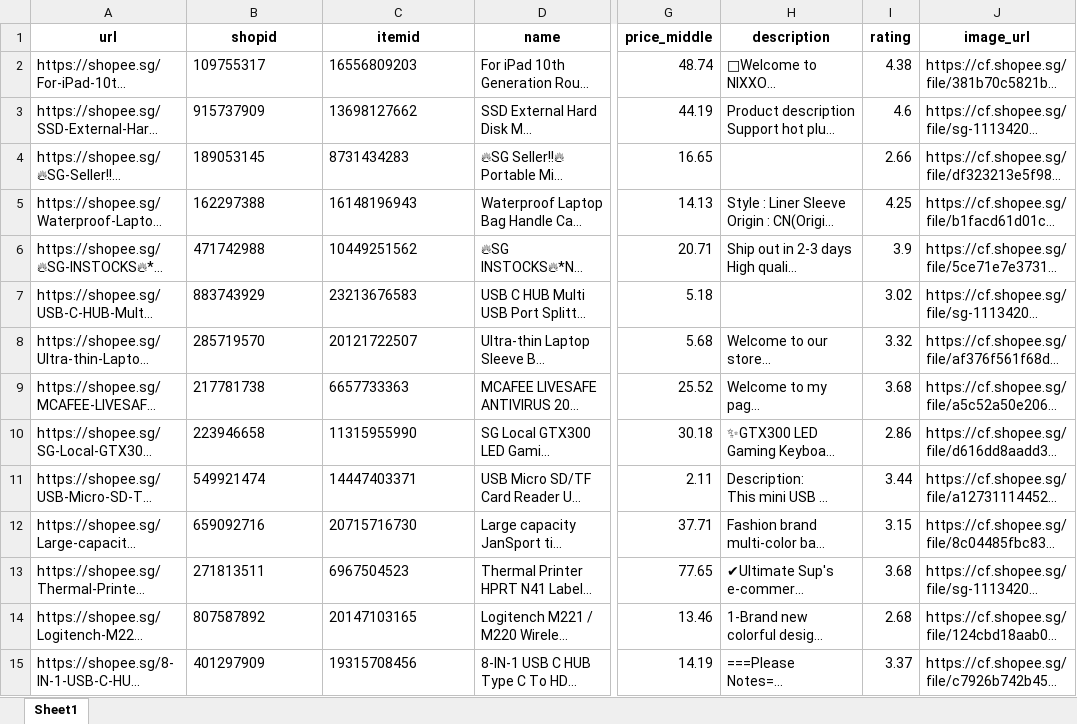
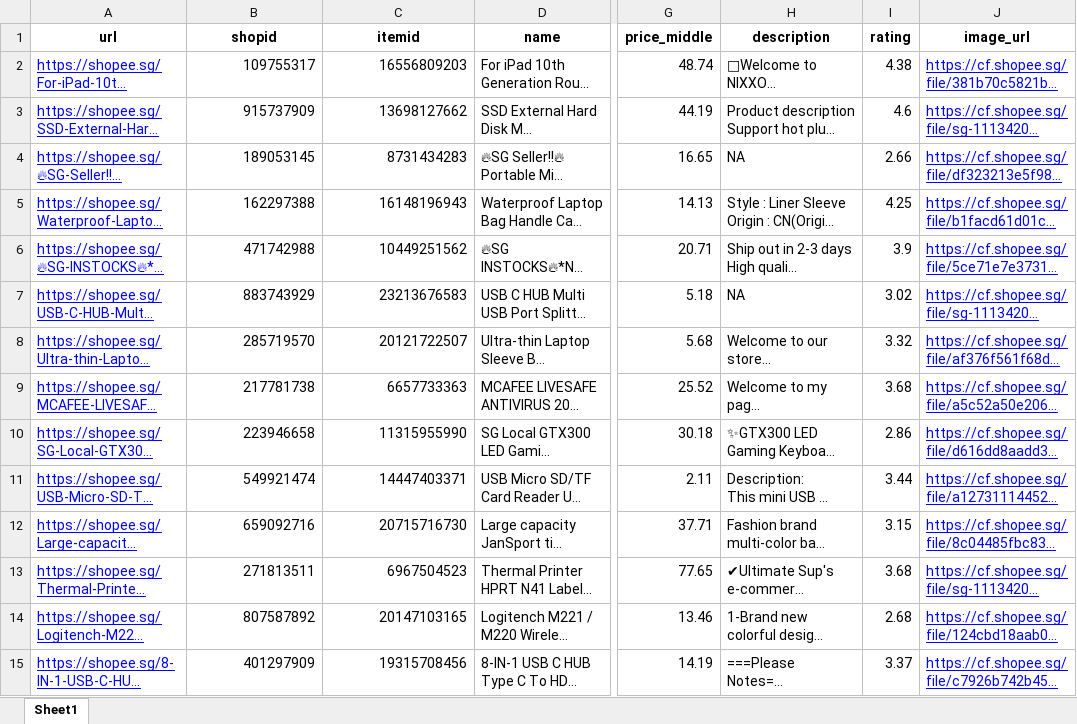
Before and after one commit to gregoryong16/CZ4034_IR, an Excel workbook: Crawling/data/shopee_products.xlsx, sheet Sheet1, drawn as a sheet; only a part is shown, gaps mark what is left out; long unchanged cells end in …; values as stored, in another font and other column widths than the file's, no borders; the diff covers the shown part only; the diff names each change by its address in the sheet, - before the commit and + after, or states it on an @@ line.

Commit message:
Fill blank fields with text "NA"

```diff
--- a/Crawling/data/shopee_products.xlsx (sheet Sheet1)
+++ b/Crawling/data/shopee_products.xlsx (sheet Sheet1)
@@ A2:A15 underline: off → on, text colour: black → #0000FF @@
-B2:C15 alignment: left
+B2:C15 alignment: right
@@ J2:J15 underline: off → on, text colour: black → #0000FF @@
-H4 (description): (empty)
+H4 (description): NA
-H7 (description): (empty)
+H7 (description): NA
```
Also changed, not shown: 3 edited cells and cell formats elsewhere in this sheet, Crawling/data/shopee_shops.xlsx.
